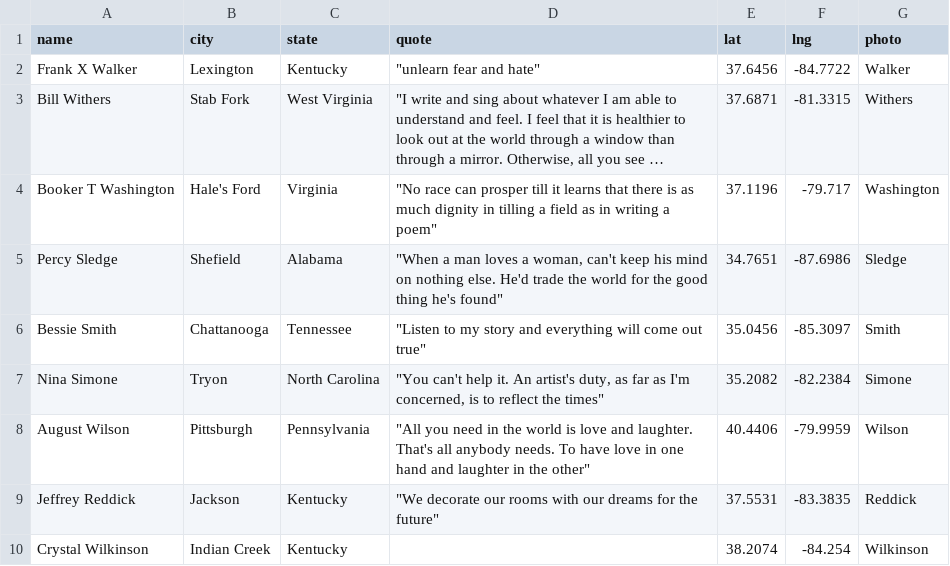
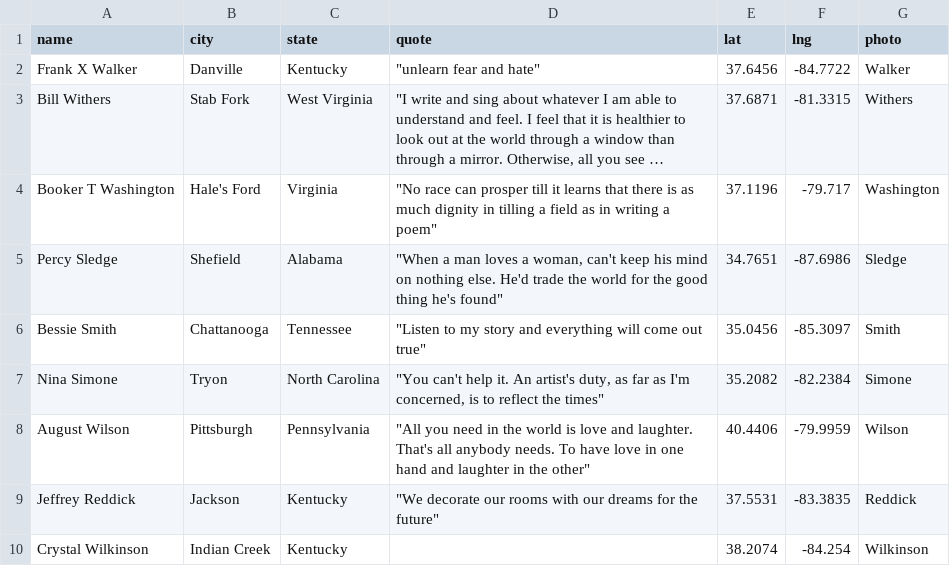
Before and after one commit to lfgreenfield/lfgreenfield.github.io, a CSV file: affrilachianpoets/data.csv, drawn as a sheet; long unchanged cells end in …; the diff names each change by its address in the sheet, - before the commit and + after, or states it on an @@ line.

Commit message:
change Frank location to Danville

```diff
--- a/affrilachianpoets/data.csv
+++ b/affrilachianpoets/data.csv
-B2 (city): Lexington
+B2 (city): Danville
```
